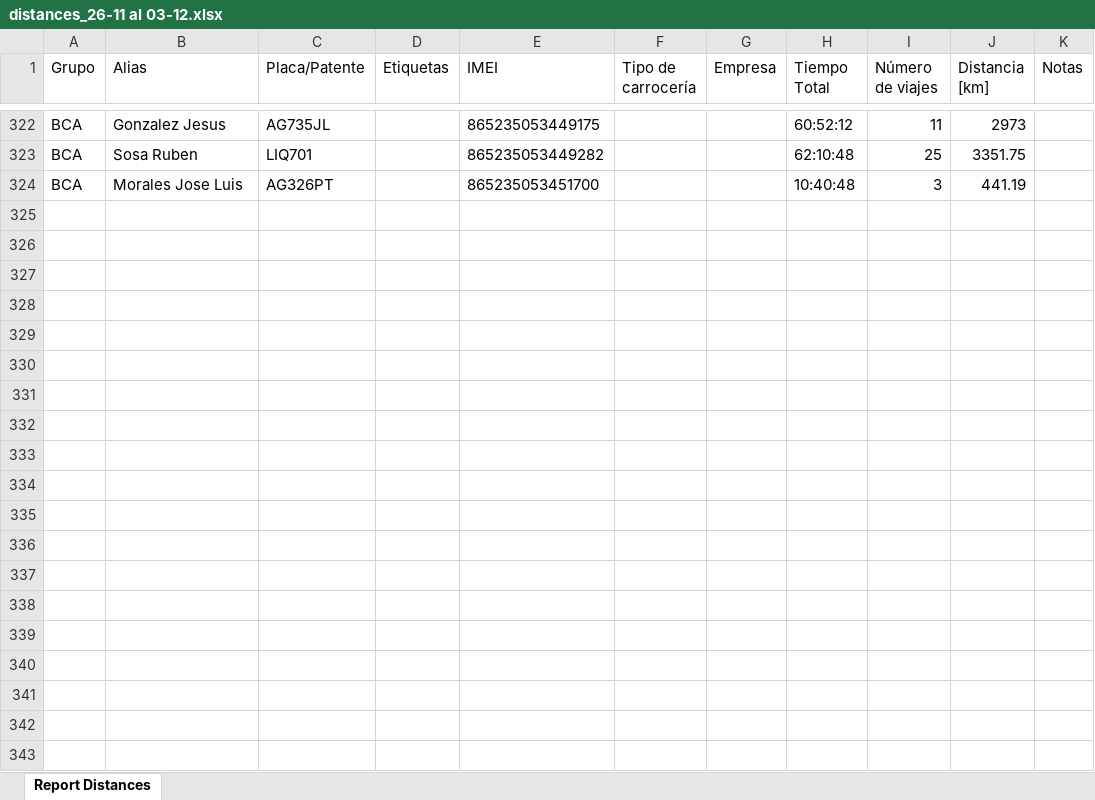
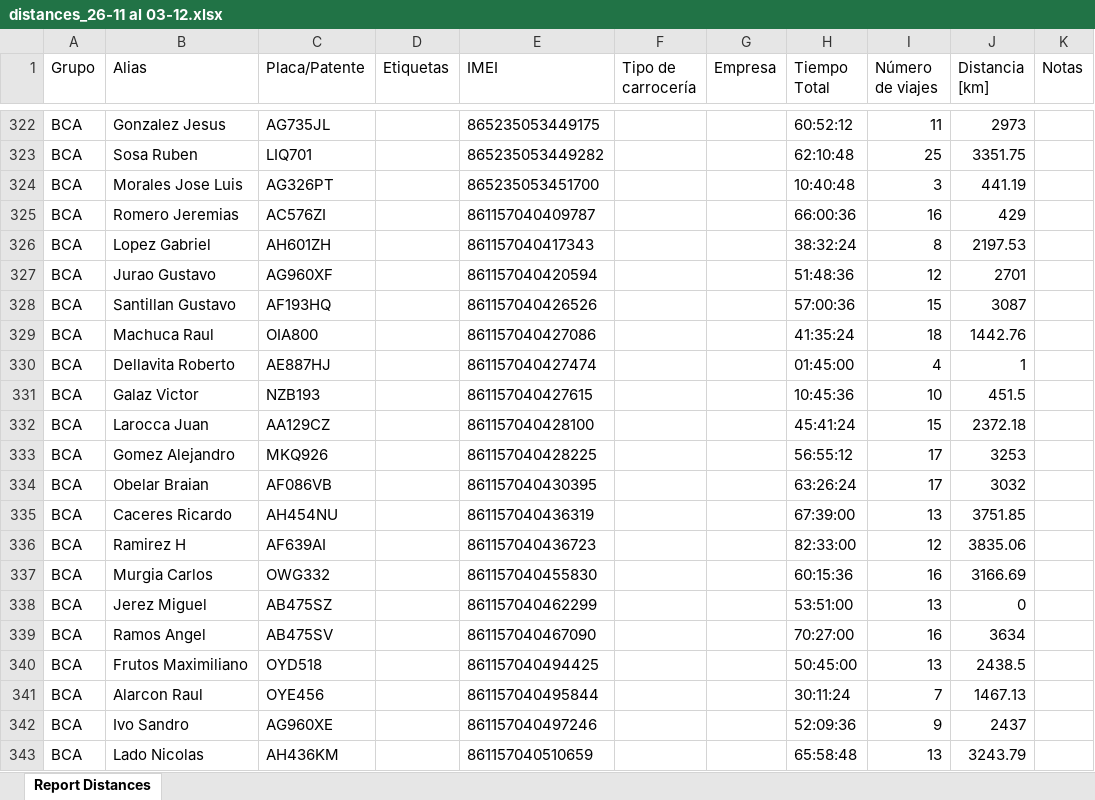
Before and after one commit to jbassimautinoc-spec/consumo-bca-dashboard, an Excel workbook: distances_26-11 al 03-12.xlsx, sheet Report Distances, drawn as a sheet; only a part is shown, gaps mark what is left out; values as stored, in another font and other column widths than the file's, no borders; conditional formats not drawn; the diff covers the shown part only; the diff names each change by its address in the sheet, - before the commit and + after, or states it on an @@ line.

```diff
--- a/distances_26-11 al 03-12.xlsx (sheet Report Distances)
+++ b/distances_26-11 al 03-12.xlsx (sheet Report Distances)
+row 325: BCA | Romero Jeremias | AC576ZI |  | 861157040409787 |  |  | 66:00:36 | 16 | 429
+row 326: BCA | Lopez Gabriel | AH601ZH |  | 861157040417343 |  |  | 38:32:24 | 8 | 2197.53
+row 327: BCA | Jurao Gustavo | AG960XF |  | 861157040420594 |  |  | 51:48:36 | 12 | 2701
+row 328: BCA | Santillan Gustavo | AF193HQ |  | 861157040426526 |  |  | 57:00:36 | 15 | 3087
+row 329: BCA | Machuca Raul | OIA800 |  | 861157040427086 |  |  | 41:35:24 | 18 | 1442.76
+row 330: BCA | Dellavita Roberto | AE887HJ |  | 861157040427474 |  |  | 01:45:00 | 4 | 1
+row 331: BCA | Galaz Victor | NZB193 |  | 861157040427615 |  |  | 10:45:36 | 10 | 451.5
+row 332: BCA | Larocca Juan | AA129CZ |  | 861157040428100 |  |  | 45:41:24 | 15 | 2372.18
+row 333: BCA | Gomez Alejandro | MKQ926 |  | 861157040428225 |  |  | 56:55:12 | 17 | 3253
+row 334: BCA | Obelar Braian | AF086VB |  | 861157040430395 |  |  | 63:26:24 | 17 | 3032
+row 335: BCA | Caceres Ricardo | AH454NU |  | 861157040436319 |  |  | 67:39:00 | 13 | 3751.85
+row 336: BCA | Ramirez H | AF639AI |  | 861157040436723 |  |  | 82:33:00 | 12 | 3835.06
+row 337: BCA | Murgia Carlos | OWG332 |  | 861157040455830 |  |  | 60:15:36 | 16 | 3166.69
+row 338: BCA | Jerez Miguel | AB475SZ |  | 861157040462299 |  |  | 53:51:00 | 13 | 0
+row 339: BCA | Ramos Angel | AB475SV |  | 861157040467090 |  |  | 70:27:00 | 16 | 3634
+row 340: BCA | Frutos Maximiliano | OYD518 |  | 861157040494425 |  |  | 50:45:00 | 13 | 2438.5
+row 341: BCA | Alarcon Raul | OYE456 |  | 861157040495844 |  |  | 30:11:24 | 7 | 1467.13
+row 342: BCA | Ivo Sandro | AG960XE |  | 861157040497246 |  |  | 52:09:36 | 9 | 2437
+row 343: BCA | Lado Nicolas | AH436KM |  | 861157040510659 |  |  | 65:58:48 | 13 | 3243.79
```
Also changed, not shown: 90 added rows elsewhere in this sheet, consumo_real.xlsx.
